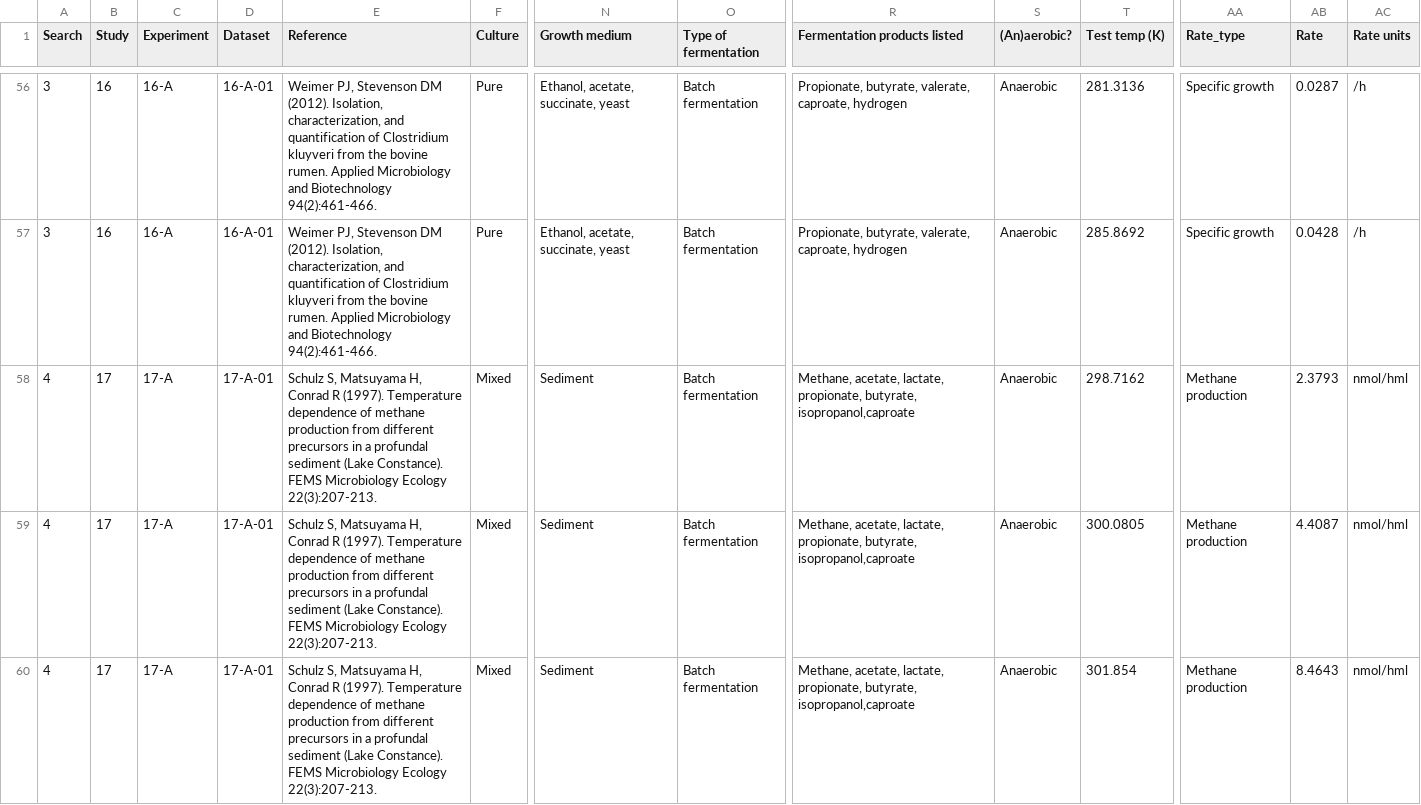
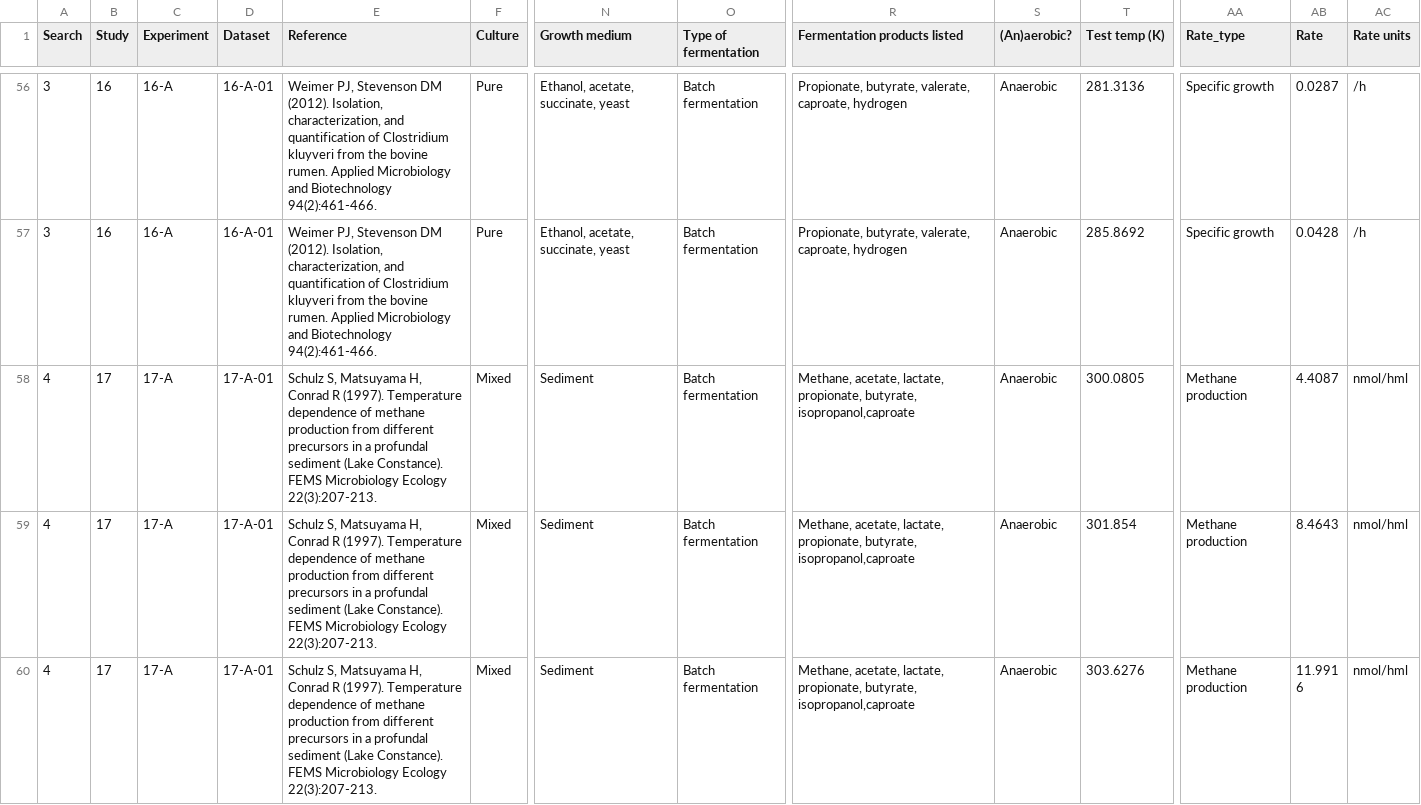
Before and after one commit to nicoleknight0/anaerobe_acten, a CSV file: analysis_data.csv, drawn as a sheet; only a part is shown, gaps mark what is left out; the shorter side is filled out with more unchanged rows; rows hold the shown columns only; the diff covers the shown part only; the diff names each change by its address in the sheet, - before the commit and + after, or states it on an @@ line.

```diff
--- a/analysis_data.csv
+++ b/analysis_data.csv
-row 58: 4 | 17 | 17-A | 17-A-01 | Schulz S, Matsuyama H, Conrad R (1997). Temperature dependence of methane production from different precursors in a profundal sediment (Lake Constance). FEMS Microbiology Ecology 22(3):207-213. | Mixed | Sediment | Batch fermentation | Methane, acetate, lactate, propionate, butyrate, isopropanol,caproate | Anaerobic | 298.7162 | Methane production | 2.3793 | nmol/hml
```
Also changed, not shown: 1 removed row elsewhere in this file, 1 other file.
